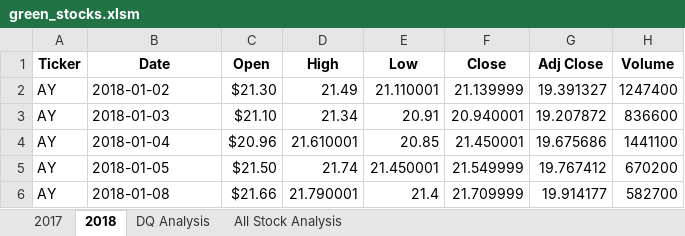
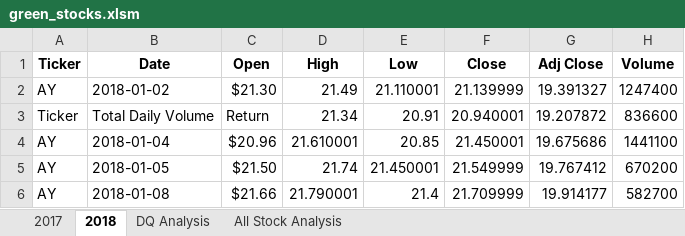
Before and after one commit to sdivakarla/stock-analysis, an Excel workbook: green_stocks.xlsm, sheet 2018, drawn as a sheet; only a part is shown; values as stored, in another font and other column widths than the file's, no borders; the diff names each change by its address in the sheet, - before the commit and + after, or states it on an @@ line.

```diff
--- a/green_stocks.xlsm (sheet 2018)
+++ b/green_stocks.xlsm (sheet 2018)
-A3 (Ticker): AY
+A3 (Ticker): Ticker
-B3 (Date): 2018-01-03
+B3 (Date): Total Daily Volume
-C3 (Open): $21.10
+C3 (Open): Return
```
Also changed, not shown: sheet 2017, sheet All Stock Analysis.
